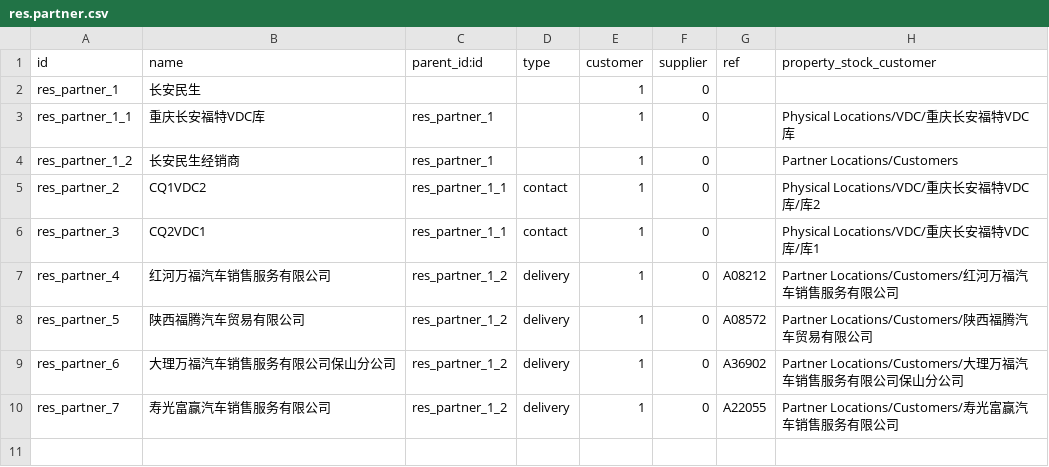
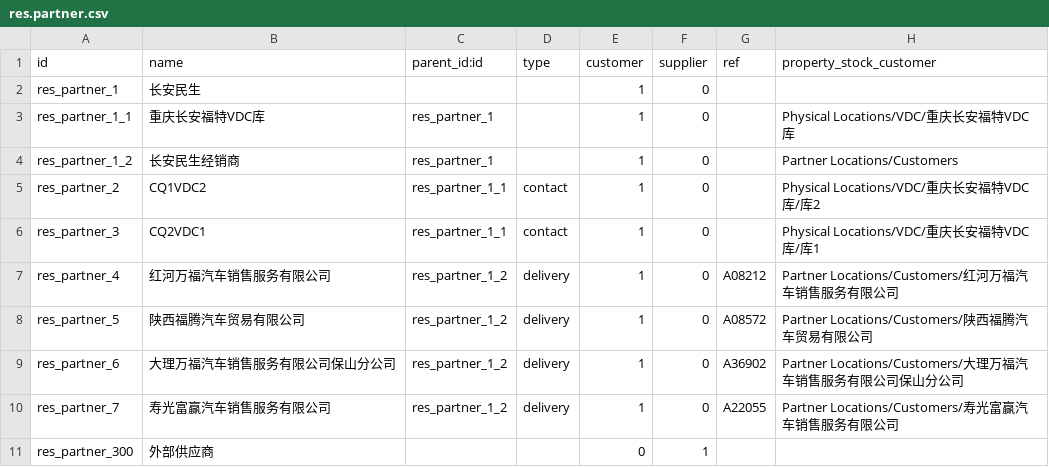
Before and after one commit to g6982/aop, a CSV file: aop_data/data/res.partner.csv, drawn as a sheet.

Commit message:
重新整理数据

```diff
--- a/aop_data/data/res.partner.csv
+++ b/aop_data/data/res.partner.csv
@@ -10 +10,2 @@ res_partner_6,大理万福汽车销售服务有限公司保山分公司,res_part
 res_partner_7,寿光富赢汽车销售服务有限公司,res_partner_1_2,delivery,1,0,A22055,Partner Locations/Customers/寿光富赢汽车销售服务有限公司
+res_partner_300,外部供应商,,,0,1,,
```
